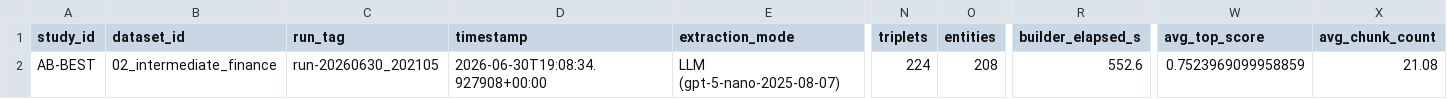
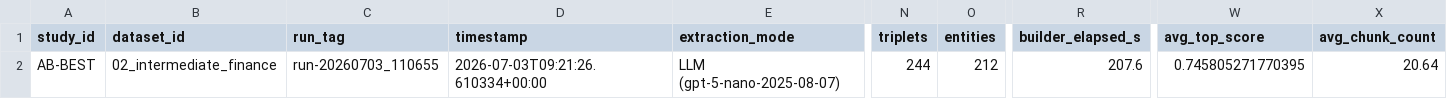
Before and after one commit to LookUpMark/semanticmesh, a CSV file: outputs/ablation/AB-BEST/datasets/02_intermediate_finance/thesis/AB-BEST_02_intermediate_finance_summary.csv, drawn as a sheet; only a part is shown, gaps mark what is left out; the diff names each change by its address in the sheet, - before the commit and + after, or states it on an @@ line.

```diff
--- a/outputs/ablation/AB-BEST/datasets/02_intermediate_finance/thesis/AB-BEST_02_intermediate_finance_summary.csv
+++ b/outputs/ablation/AB-BEST/datasets/02_intermediate_finance/thesis/AB-BEST_02_intermediate_finance_summary.csv
-C2 (run_tag): run-20260630_202105
+C2 (run_tag): run-20260703_110655
-D2 (timestamp): 2026-06-30T19:08:34.927908+00:00
+D2 (timestamp): 2026-07-03T09:21:26.610334+00:00
-N2 (triplets): 224
+N2 (triplets): 244
-O2 (entities): 208
+O2 (entities): 212
-R2 (builder_elapsed_s): 552.6
+R2 (builder_elapsed_s): 207.6
-W2 (avg_top_score): 0.7523969099958859
+W2 (avg_top_score): 0.745805271770395
-X2 (avg_chunk_count): 21.08
+X2 (avg_chunk_count): 20.64
```
Also changed, not shown: outputs/ablation/AB-BEST/datasets/01_basics_ecommerce/thesis/AB-BEST_01_basics_ecommerce_per_question.csv, outputs/ablation/AB-BEST/datasets/01_basics_ecommerce/thesis/AB-BEST_01_basics_ecommerce_summary.csv, 30 other files.
